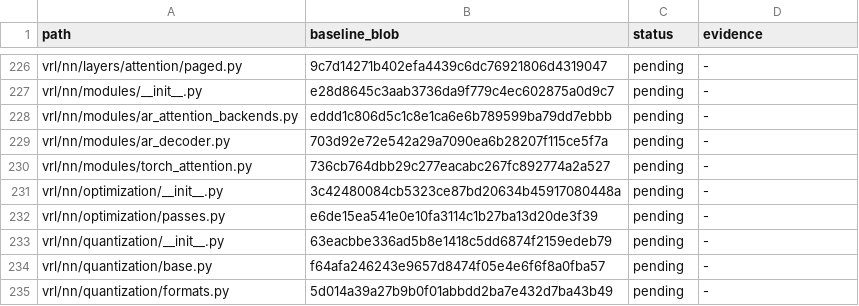
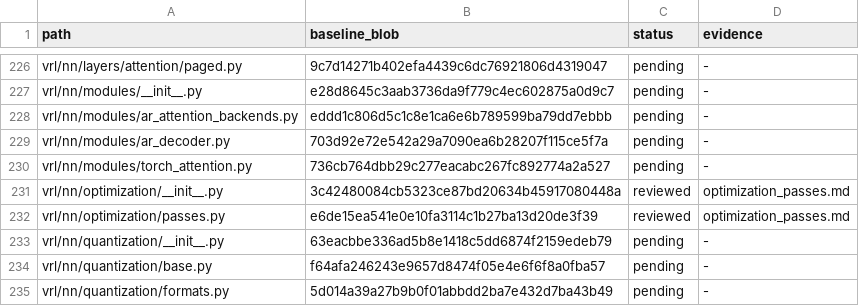
Before and after one commit to guoriyue/VRL, a TSV file: docs/research/automated_clarity_audit/coverage.tsv, drawn as a sheet; only a part is shown, gaps mark what is left out.

Commit message:
refactor(optimization): clarify pass outcomes and ordering

```diff
--- a/docs/research/automated_clarity_audit/coverage.tsv
+++ b/docs/research/automated_clarity_audit/coverage.tsv
@@ -230,4 +230,4 @@ vrl/nn/modules/ar_decoder.py	703d92e72e542a29a7090ea6b28207f115ce5f7a	pending	-
 vrl/nn/modules/torch_attention.py	736cb764dbb29c277eacabc267fc892774a2a527	pending	-
-vrl/nn/optimization/__init__.py	3c42480084cb5323ce87bd20634b45917080448a	pending	-
-vrl/nn/optimization/passes.py	e6de15ea541e0e10fa3114c1b27ba13d20de3f39	pending	-
+vrl/nn/optimization/__init__.py	3c42480084cb5323ce87bd20634b45917080448a	reviewed	optimization_passes.md
+vrl/nn/optimization/passes.py	e6de15ea541e0e10fa3114c1b27ba13d20de3f39	reviewed	optimization_passes.md
 vrl/nn/quantization/__init__.py	63eacbbe336ad5b8e1418c5dd6874f2159edeb79	pending	-
```
Also changed, not shown: 2 other files.
